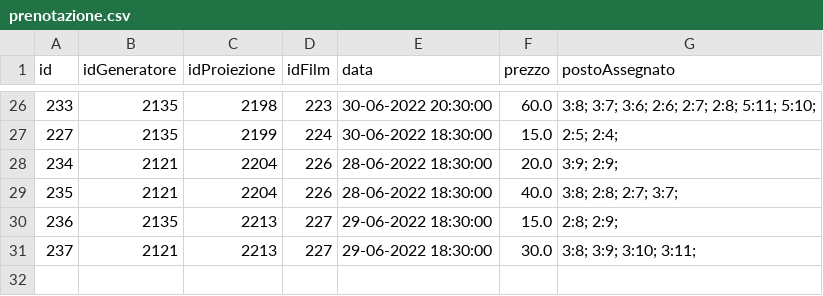
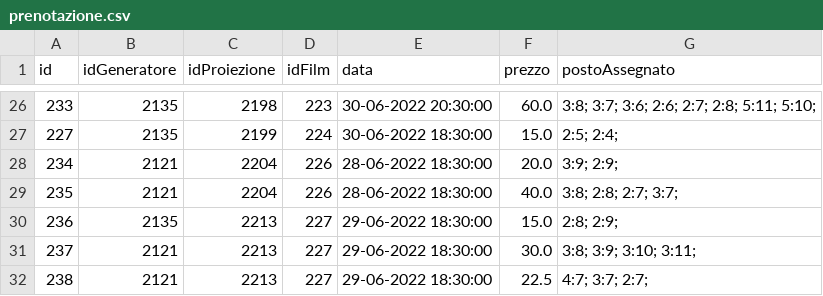
Before and after one commit to Franc3sco07/Cinema_Progetto, a CSV file: Database/prenotazione.csv, drawn as a sheet; only a part is shown, gaps mark what is left out.

```diff
--- a/Database/prenotazione.csv
+++ b/Database/prenotazione.csv
@@ -31 +31,2 @@ id, idGeneratore, idProiezione, idFilm, data, prezzo, postoAssegnato
 237,2121,2213,227,29-06-2022 18:30:00,30.0,3:8; 3:9; 3:10; 3:11;
+238,2121,2213,227,29-06-2022 18:30:00,22.5,4:7; 3:7; 2:7;
```
Also changed, not shown: Database/proiezione.csv, Database/transazione.csv, 3 other files.
